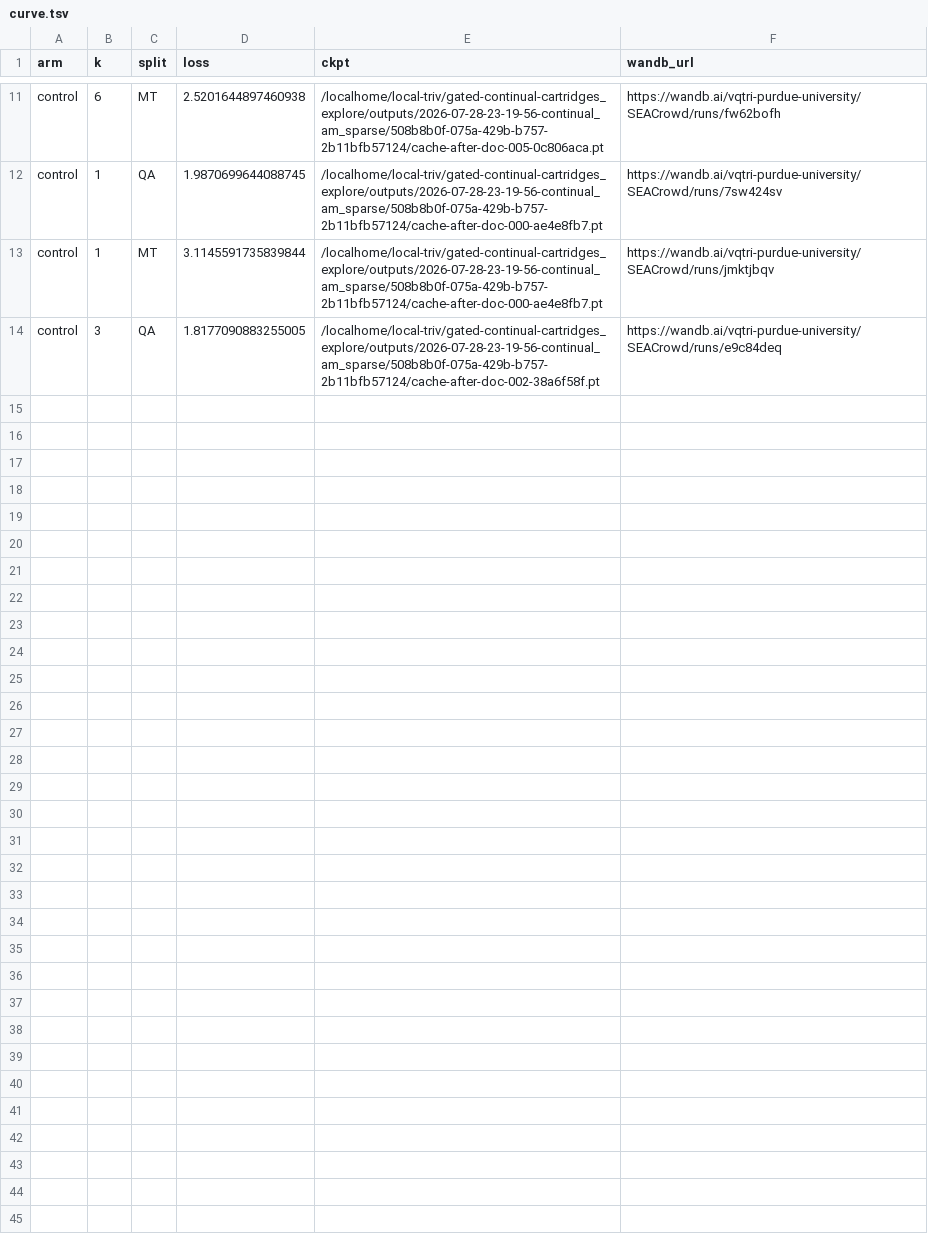
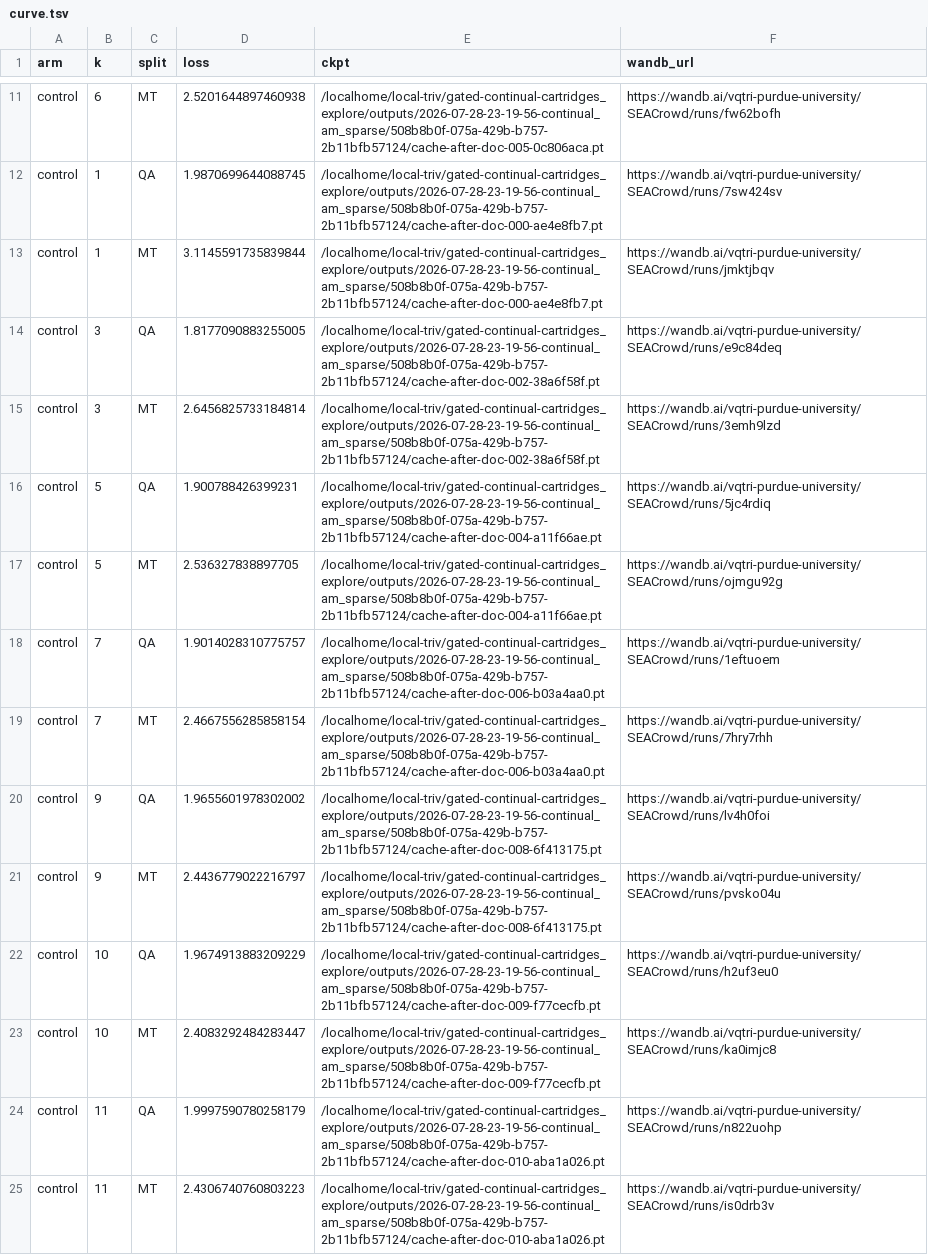
Before and after one commit to qtris123/gated-continual-cartridges, a TSV file: research_loop/results/DIAG-CONTROLCURVE/curve.tsv, drawn as a sheet; only a part is shown, gaps mark what is left out; the diff covers the shown part only.

```diff
--- a/research_loop/results/DIAG-CONTROLCURVE/curve.tsv
+++ b/research_loop/results/DIAG-CONTROLCURVE/curve.tsv
@@ -14 +14,12 @@ control	1	MT	3.1145591735839844	/localhome/local-triv/gated-continual-cartridges
 control	3	QA	1.8177090883255005	/localhome/local-triv/gated-continual-cartridges_explore/outputs/2026-07-28-23-19-56-continual_am_sparse/508b8b0f-075a-429b-b757-2b11bfb57124/cache-after-doc-002-38a6f58f.pt	https://wandb.ai/vqtri-purdue-university/SEACrowd/runs/e9c84deq
+control	3	MT	2.6456825733184814	/localhome/local-triv/gated-continual-cartridges_explore/outputs/2026-07-28-23-19-56-continual_am_sparse/508b8b0f-075a-429b-b757-2b11bfb57124/cache-after-doc-002-38a6f58f.pt	https://wandb.ai/vqtri-purdue-university/SEACrowd/runs/3emh9lzd
+control	5	QA	1.900788426399231	/localhome/local-triv/gated-continual-cartridges_explore/outputs/2026-07-28-23-19-56-continual_am_sparse/508b8b0f-075a-429b-b757-2b11bfb57124/cache-after-doc-004-a11f66ae.pt	https://wandb.ai/vqtri-purdue-university/SEACrowd/runs/5jc4rdiq
+control	5	MT	2.536327838897705	/localhome/local-triv/gated-continual-cartridges_explore/outputs/2026-07-28-23-19-56-continual_am_sparse/508b8b0f-075a-429b-b757-2b11bfb57124/cache-after-doc-004-a11f66ae.pt	https://wandb.ai/vqtri-purdue-university/SEACrowd/runs/ojmgu92g
+control	7	QA	1.9014028310775757	/localhome/local-triv/gated-continual-cartridges_explore/outputs/2026-07-28-23-19-56-continual_am_sparse/508b8b0f-075a-429b-b757-2b11bfb57124/cache-after-doc-006-b03a4aa0.pt	https://wandb.ai/vqtri-purdue-university/SEACrowd/runs/1eftuoem
+control	7	MT	2.4667556285858154	/localhome/local-triv/gated-continual-cartridges_explore/outputs/2026-07-28-23-19-56-continual_am_sparse/508b8b0f-075a-429b-b757-2b11bfb57124/cache-after-doc-006-b03a4aa0.pt	https://wandb.ai/vqtri-purdue-university/SEACrowd/runs/7hry7rhh
+control	9	QA	1.9655601978302002	/localhome/local-triv/gated-continual-cartridges_explore/outputs/2026-07-28-23-19-56-continual_am_sparse/508b8b0f-075a-429b-b757-2b11bfb57124/cache-after-doc-008-6f413175.pt	https://wandb.ai/vqtri-purdue-university/SEACrowd/runs/lv4h0foi
+control	9	MT	2.4436779022216797	/localhome/local-triv/gated-continual-cartridges_explore/outputs/2026-07-28-23-19-56-continual_am_sparse/508b8b0f-075a-429b-b757-2b11bfb57124/cache-after-doc-008-6f413175.pt	https://wandb.ai/vqtri-purdue-university/SEACrowd/runs/pvsko04u
+control	10	QA	1.9674913883209229	/localhome/local-triv/gated-continual-cartridges_explore/outputs/2026-07-28-23-19-56-continual_am_sparse/508b8b0f-075a-429b-b757-2b11bfb57124/cache-after-doc-009-f77cecfb.pt	https://wandb.ai/vqtri-purdue-university/SEACrowd/runs/h2uf3eu0
+control	10	MT	2.4083292484283447	/localhome/local-triv/gated-continual-cartridges_explore/outputs/2026-07-28-23-19-56-continual_am_sparse/508b8b0f-075a-429b-b757-2b11bfb57124/cache-after-doc-009-f77cecfb.pt	https://wandb.ai/vqtri-purdue-university/SEACrowd/runs/ka0imjc8
+control	11	QA	1.9997590780258179	/localhome/local-triv/gated-continual-cartridges_explore/outputs/2026-07-28-23-19-56-continual_am_sparse/508b8b0f-075a-429b-b757-2b11bfb57124/cache-after-doc-010-aba1a026.pt	https://wandb.ai/vqtri-purdue-university/SEACrowd/runs/n822uohp
+control	11	MT	2.4306740760803223	/localhome/local-triv/gated-continual-cartridges_explore/outputs/2026-07-28-23-19-56-continual_am_sparse/508b8b0f-075a-429b-b757-2b11bfb57124/cache-after-doc-010-aba1a026.pt	https://wandb.ai/vqtri-purdue-university/SEACrowd/runs/is0drb3v
```
Also changed, not shown: 10 added rows elsewhere in this file, research_loop/state/results.csv, 17 other files.
